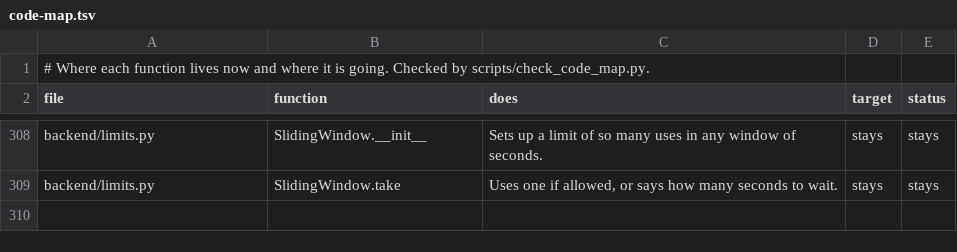
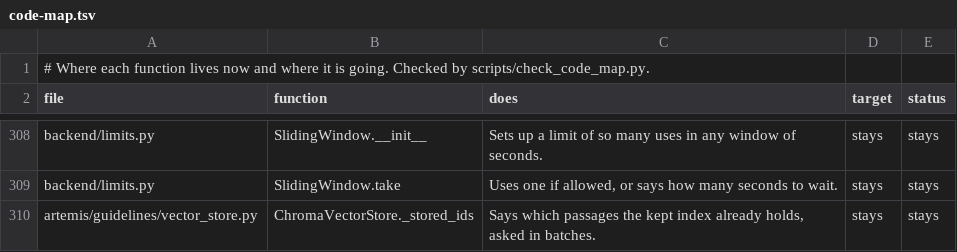
Before and after one commit to atwine/artemis-hiv, a TSV file: docs/refactor/code-map.tsv, drawn as a sheet; only a part is shown, gaps mark what is left out.

```diff
--- a/docs/refactor/code-map.tsv
+++ b/docs/refactor/code-map.tsv
@@ -309 +309,2 @@ backend/limits.py	SlidingWindow.__init__	Sets up a limit of so many uses in any
 backend/limits.py	SlidingWindow.take	Uses one if allowed, or says how many seconds to wait.	stays	stays
+artemis/guidelines/vector_store.py	ChromaVectorStore._stored_ids	Says which passages the kept index already holds, asked in batches.	stays	stays
```
Also changed, not shown: docs/decisions.tsv, 7 other files.
